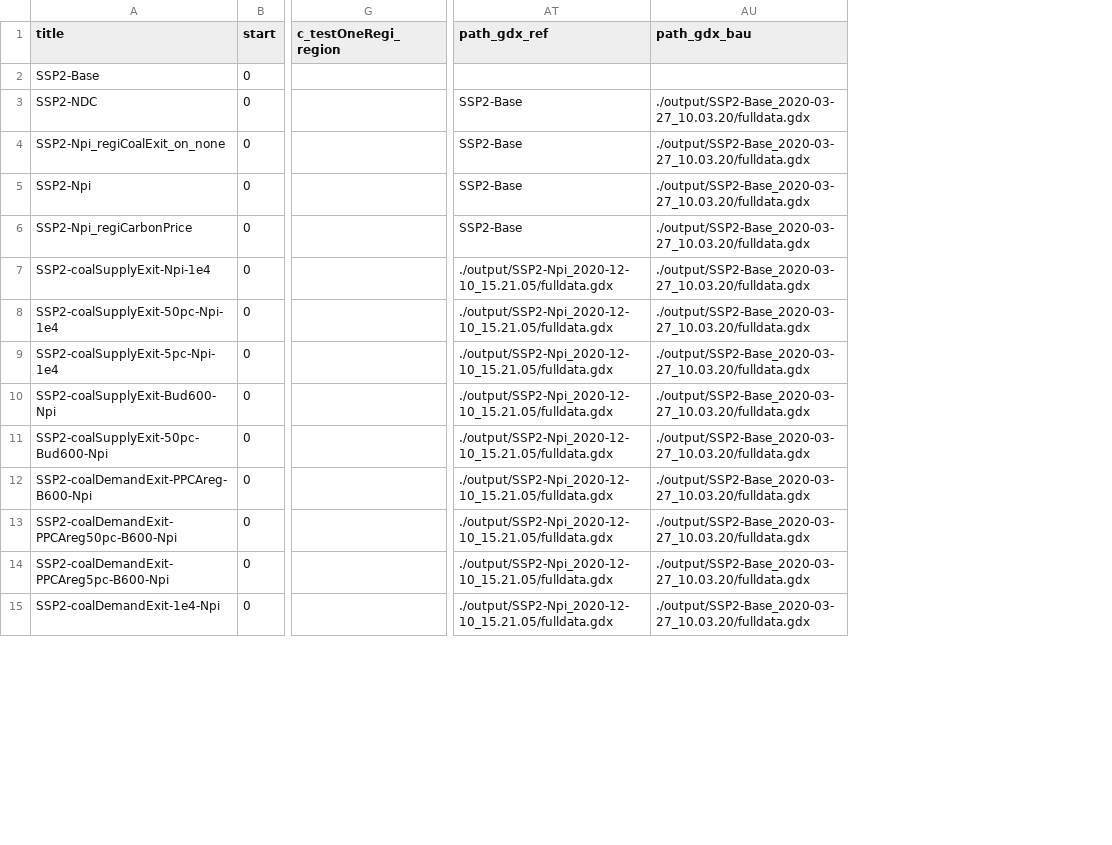
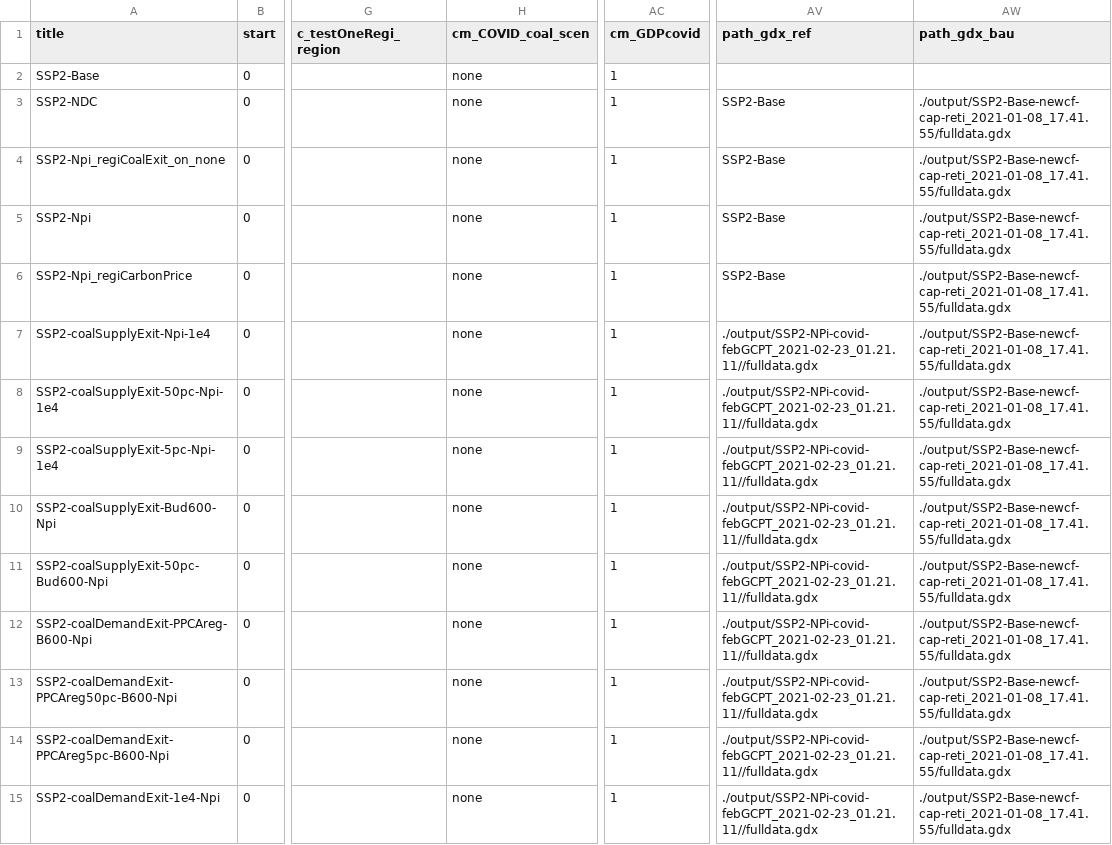
Before and after one commit to stephenbi/remind, a CSV file: config/scenario_config_regiCoalExit.csv, drawn as a sheet; only a part is shown, gaps mark what is left out; addresses are those after the commit; the diff covers the shown part only; the diff names each change by its address in the sheet, - before the commit and + after, or states it on an @@ line.

```diff
--- a/config/scenario_config_regiCoalExit.csv
+++ b/config/scenario_config_regiCoalExit.csv
+column H (cm_COVID_coal_scen), rows 2-15: all none
+column AC (cm_GDPcovid), rows 2-15: all 1
-AW3:AW15 (path_gdx_bau): ./output/SSP2-Base_2020-03-27_10.03.20/fulldata.gdx
+AW3:AW15 (path_gdx_bau): ./output/SSP2-Base-newcf-cap-reti_2021-01-08_17.41.55/fulldata.gdx
-AV7:AV15 (path_gdx_ref): ./output/SSP2-Npi_2020-12-10_15.21.05/fulldata.gdx
+AV7:AV15 (path_gdx_ref): ./output/SSP2-NPi-covid-febGCPT_2021-02-23_01.21.11//fulldata.gdx
```
Also changed, not shown: 124 edited cells elsewhere in this file, config/scenario_config_SSP2covid.csv, config/scenario_config_SSPSDP.csv, 26 other files.
